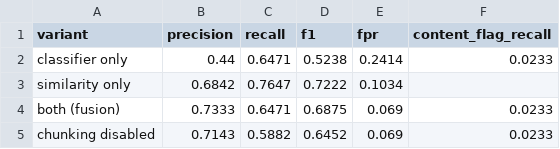
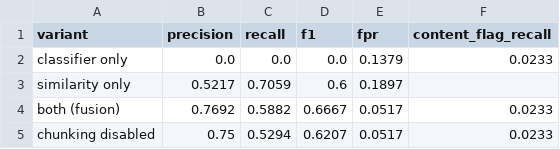
Before and after one commit to alajouili/indabax, a CSV file: calibration/report/ablation.csv, drawn as a sheet.

```diff
--- a/calibration/report/ablation.csv
+++ b/calibration/report/ablation.csv
@@ -1,5 +1,5 @@
 variant,precision,recall,f1,fpr,content_flag_recall
-classifier only,0.44,0.6471,0.5238,0.2414,0.0233
-similarity only,0.6842,0.7647,0.7222,0.1034,
-both (fusion),0.7333,0.6471,0.6875,0.069,0.0233
-chunking disabled,0.7143,0.5882,0.6452,0.069,0.0233
+classifier only,0.0,0.0,0.0,0.1379,0.0233
+similarity only,0.5217,0.7059,0.6,0.1897,
+both (fusion),0.7692,0.5882,0.6667,0.0517,0.0233
+chunking disabled,0.75,0.5294,0.6207,0.0517,0.0233
```
Also changed, not shown: 9 other files.
